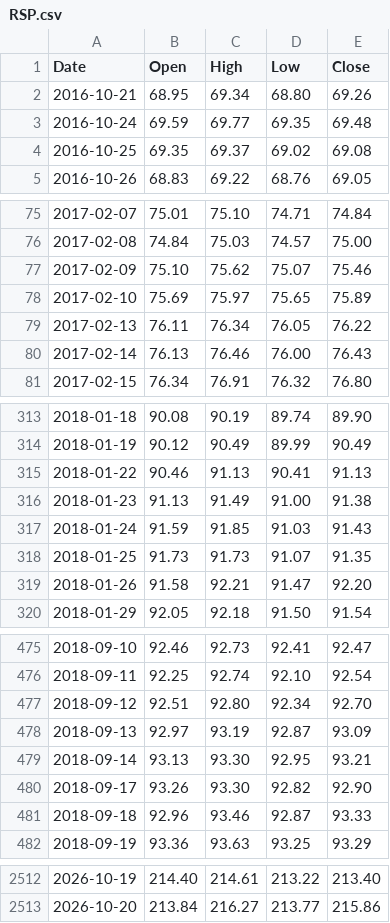
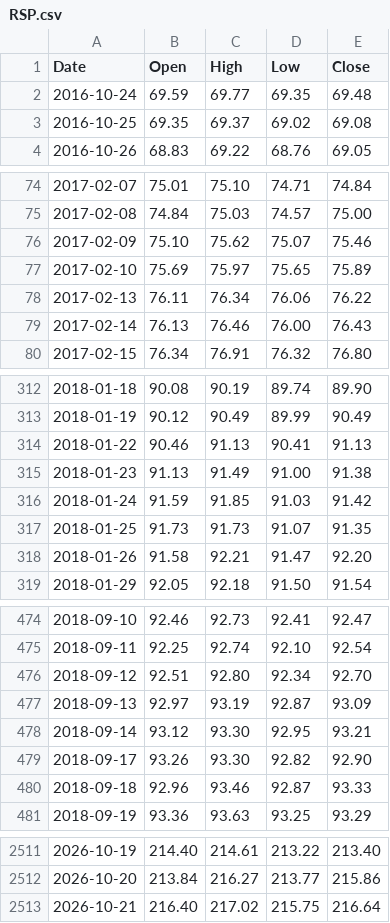
Before and after one commit to PipelineIntegrityHub/SPYPredict, a CSV file: data/RSP.csv, drawn as a sheet; only a part is shown, gaps mark what is left out; the diff covers the shown part only.

```diff
--- a/data/RSP.csv
+++ b/data/RSP.csv
@@ -1,3 +1,2 @@
 Date,Open,High,Low,Close
-2016-10-21,68.95,69.34,68.80,69.26
 2016-10-24,69.59,69.77,69.35,69.48
@@ -78,3 +77,3 @@ Date,Open,High,Low,Close
 2017-02-10,75.69,75.97,75.65,75.89
-2017-02-13,76.11,76.34,76.05,76.22
+2017-02-13,76.11,76.34,76.06,76.22
 2017-02-14,76.13,76.46,76.00,76.43
@@ -316,3 +315,3 @@ Date,Open,High,Low,Close
 2018-01-23,91.13,91.49,91.00,91.38
-2018-01-24,91.59,91.85,91.03,91.43
+2018-01-24,91.59,91.85,91.03,91.42
 2018-01-25,91.73,91.73,91.07,91.35
@@ -478,3 +477,3 @@ Date,Open,High,Low,Close
 2018-09-13,92.97,93.19,92.87,93.09
-2018-09-14,93.13,93.30,92.95,93.21
+2018-09-14,93.12,93.30,92.95,93.21
 2018-09-17,93.26,93.30,92.82,92.90
@@ -2513 +2512,2 @@ Date,Open,High,Low,Close
 2026-10-20,213.84,216.27,213.77,215.86
+2026-10-21,216.40,217.02,215.75,216.64
```
Also changed, not shown: 8 edited cells elsewhere in this file, data/HYG.csv, data/IEF.csv, 3 other files.
